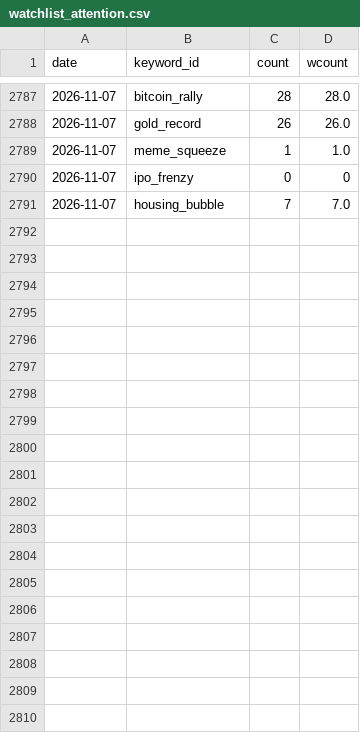
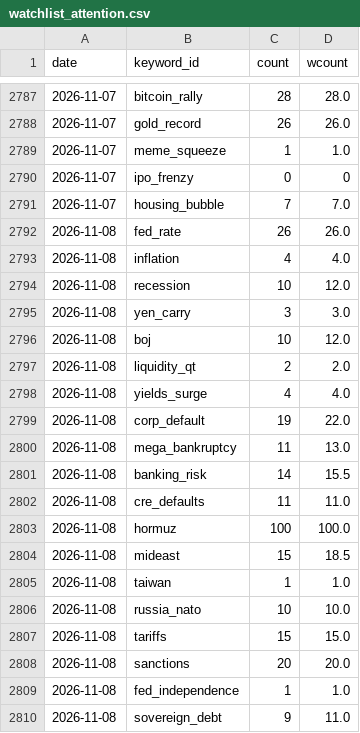
Before and after one commit to hshs9413-gif/narrative-tracker, a CSV file: docs/data/watchlist_attention.csv, drawn as a sheet; only a part is shown, gaps mark what is left out; the diff covers the shown part only.

```diff
--- a/docs/data/watchlist_attention.csv
+++ b/docs/data/watchlist_attention.csv
@@ -2791 +2791,20 @@ date,keyword_id,count,wcount
 2026-11-07,housing_bubble,7,7.0
+2026-11-08,fed_rate,26,26.0
+2026-11-08,inflation,4,4.0
+2026-11-08,recession,10,12.0
+2026-11-08,yen_carry,3,3.0
+2026-11-08,boj,10,12.0
+2026-11-08,liquidity_qt,2,2.0
+2026-11-08,yields_surge,4,4.0
+2026-11-08,corp_default,19,22.0
+2026-11-08,mega_bankruptcy,11,13.0
+2026-11-08,banking_risk,14,15.5
+2026-11-08,cre_defaults,11,11.0
+2026-11-08,hormuz,100,100.0
+2026-11-08,mideast,15,18.5
+2026-11-08,taiwan,1,1.0
+2026-11-08,russia_nato,10,10.0
+2026-11-08,tariffs,15,15.0
+2026-11-08,sanctions,20,20.0
+2026-11-08,fed_independence,1,1.0
+2026-11-08,sovereign_debt,9,11.0
```
Also changed, not shown: 11 added rows elsewhere in this file, docs/data/attention.csv, 8 other files.
